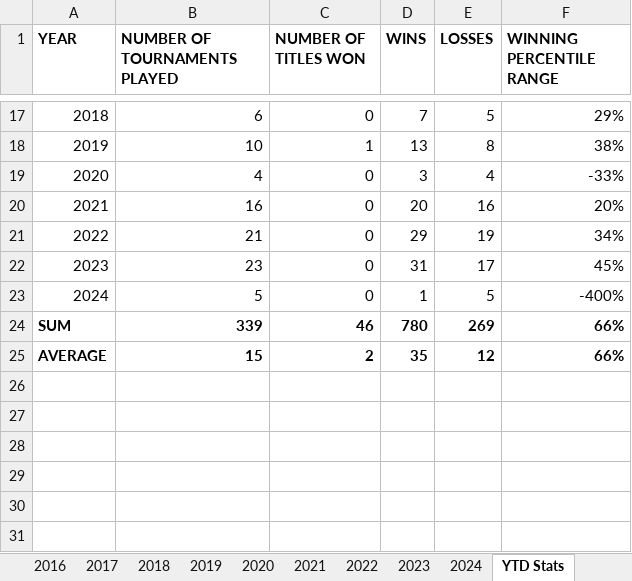
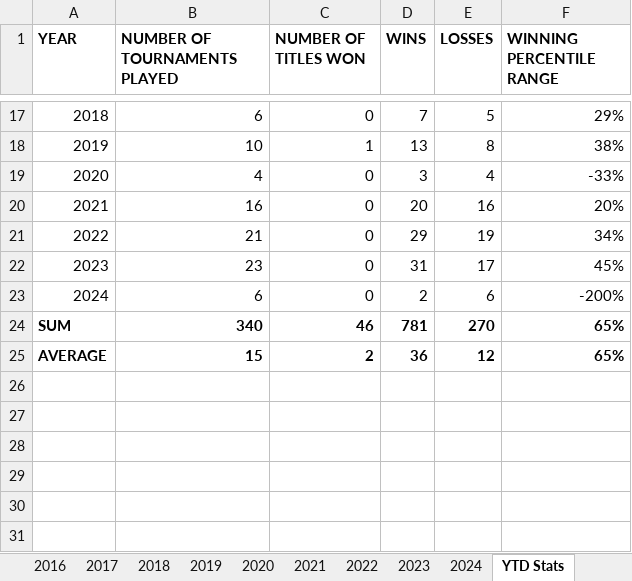
Before and after one commit to soumyavajjhala/soumyavajjhala.github.io, an Excel workbook: Tennis/ATP Tour/Andy Murray.xlsx, sheet YTD Stats, drawn as a sheet; only a part is shown, gaps mark what is left out; values as stored, in another font and other column widths than the file's, no borders; conditional formats not drawn; the diff names each change by its address in the sheet, - before the commit and + after, or states it on an @@ line.

```diff
--- a/Tennis/ATP Tour/Andy Murray.xlsx (sheet YTD Stats)
+++ b/Tennis/ATP Tour/Andy Murray.xlsx (sheet YTD Stats)
-B23 (NUMBER OF TOURNAMENTS PLAYED): 5
+B23 (NUMBER OF TOURNAMENTS PLAYED): 6
-D23 (WINS): 1
+D23 (WINS): 2
-E23 (LOSSES): 5
+E23 (LOSSES): 6
-F23 (WINNING PERCENTILE RANGE): -400%
+F23 (WINNING PERCENTILE RANGE): -200%
-B24 (NUMBER OF TOURNAMENTS PLAYED): 339
+B24 (NUMBER OF TOURNAMENTS PLAYED): 340
-D24 (WINS): 780
+D24 (WINS): 781
-E24 (LOSSES): 269
+E24 (LOSSES): 270
-F24:F25 (WINNING PERCENTILE RANGE): 66%
+F24:F25 (WINNING PERCENTILE RANGE): 65%
-D25 (WINS): 35
+D25 (WINS): 36
```
Also changed, not shown: sheet 2024, Tennis/ATP Tour/ATP YTD Winning Percentile Range Leaderboad.xlsx, Tennis/WTA Tour/Caroline Wozniacki.xlsx, 5 other files.
